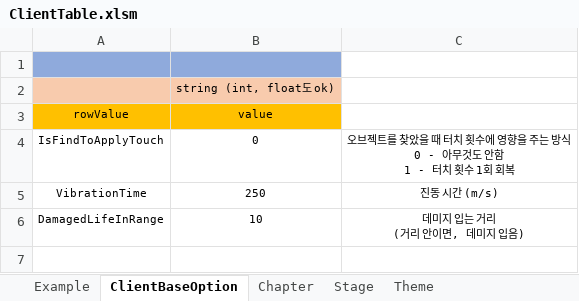
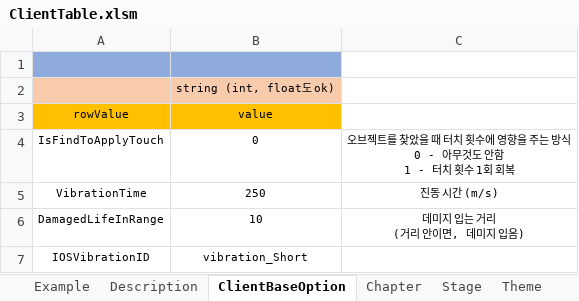
Before and after one commit to mongsul/hidden_Game, an Excel workbook: ClientTable/ClientTable.xlsm, sheet ClientBaseOption, drawn as a sheet; values as stored, in another font and other column widths than the file's, no borders; charts and pictures not drawn; the diff names each change by its address in the sheet, - before the commit and + after, or states it on an @@ line.

```diff
--- a/ClientTable/ClientTable.xlsm (sheet ClientBaseOption)
+++ b/ClientTable/ClientTable.xlsm (sheet ClientBaseOption)
+sheet tab: Description
+row 7: IOSVibrationID | vibration_Short
```
Also changed, not shown: sheet Stage, sheet Example, other sheet tabs, charts or pictures, ClientTable/LanguageTable.xlsm, 2 other files.
